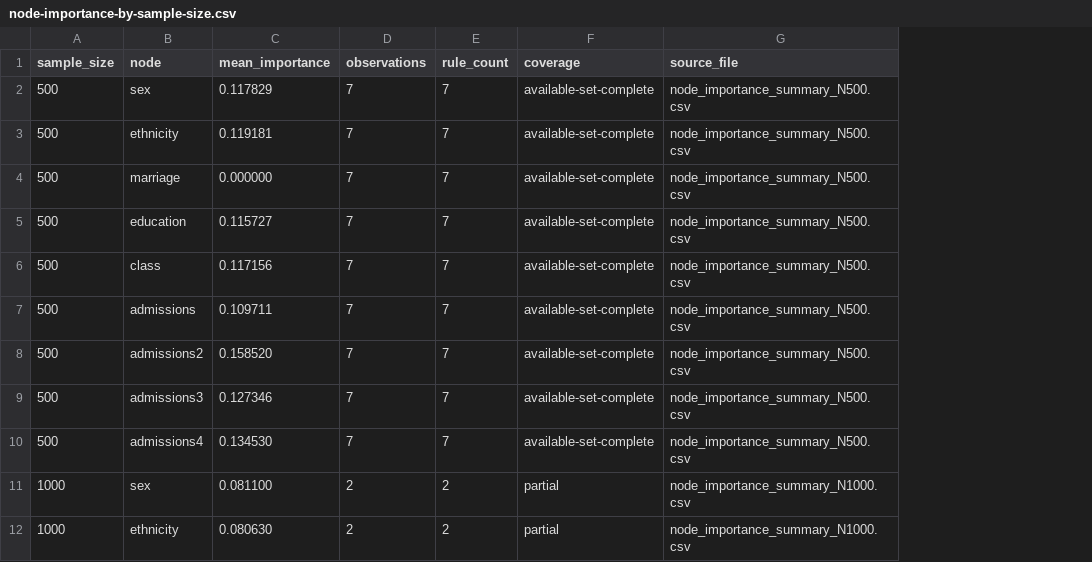
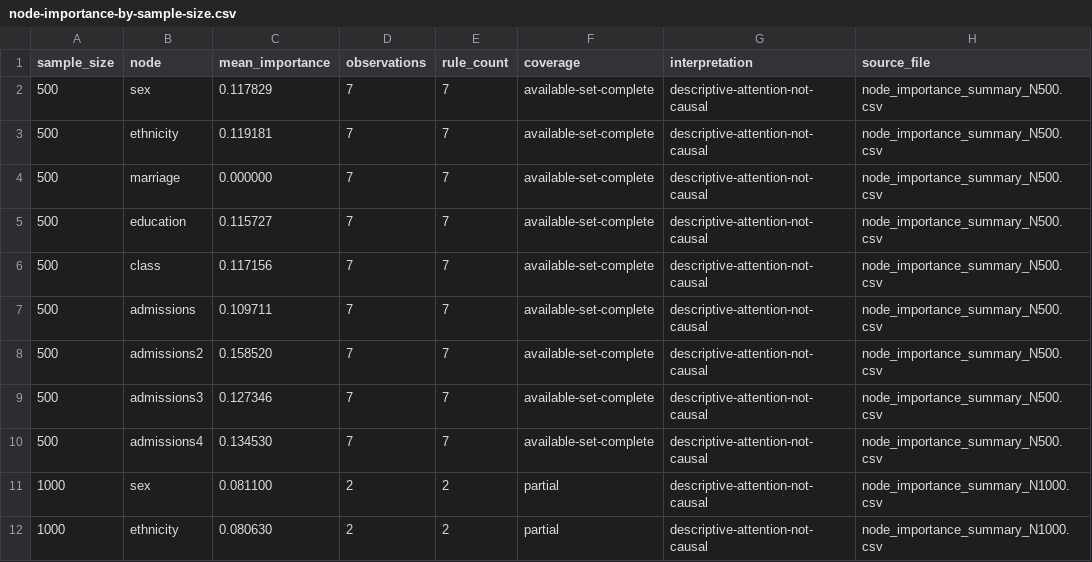
Before and after one commit to Jimin0731/life-course-epidemiology-gnn, a CSV file: results/node-importance-by-sample-size.csv, drawn as a sheet; only a part is shown; the diff names each change by its address in the sheet, - before the commit and + after, or states it on an @@ line.

Commit message:
Align portfolio with submitted paper results

```diff
--- a/results/node-importance-by-sample-size.csv
+++ b/results/node-importance-by-sample-size.csv
+column G (interpretation), rows 2-12: all descriptive-attention-not-causal
```
Also changed, not shown: results/gnn-performance-by-rule-family.csv, results/gnn-performance-by-sample-size.csv, 23 other files.
